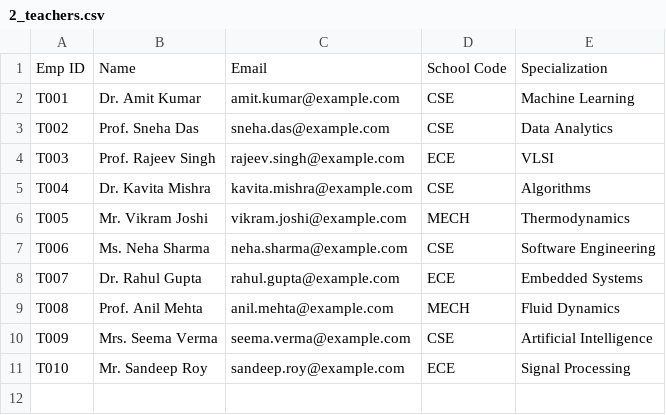
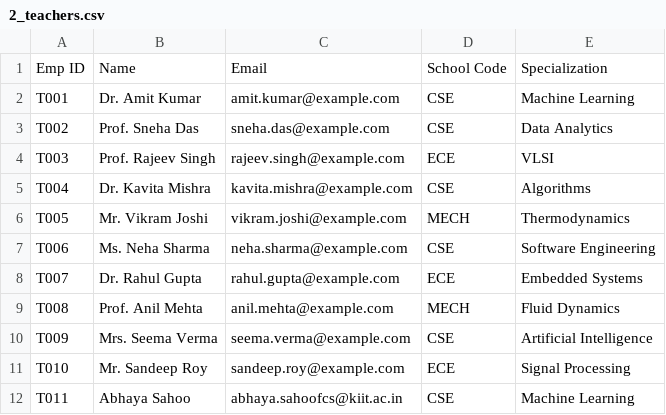
Before and after one commit to Cosmic-Infinity/Exam_E, a CSV file: Data/test_data/2_teachers.csv, drawn as a sheet.

```diff
--- a/Data/test_data/2_teachers.csv
+++ b/Data/test_data/2_teachers.csv
@@ -11 +11,2 @@ T009,Mrs. Seema Verma,seema.verma@example.com,CSE,Artificial Intelligence
 T010,Mr. Sandeep Roy,sandeep.roy@example.com,ECE,Signal Processing
+T011,Abhaya Sahoo,abhaya.sahoofcs@kiit.ac.in,CSE,Machine Learning
```
Also changed, not shown: Data/test_data/1_students.csv.
